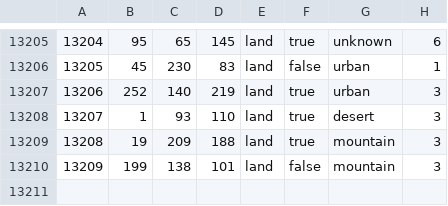
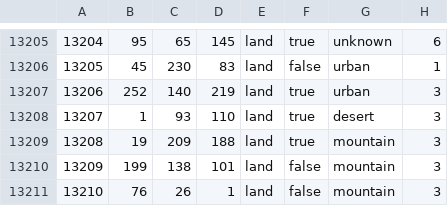
Before and after one commit to AnthonyDev158/lions-of-the-south-pacific, a CSV file: Lions of the South Pacific/map/definition.csv, drawn as a sheet; only a part is shown, gaps mark what is left out; the diff names each change by its address in the sheet, - before the commit and + after, or states it on an @@ line.

```diff
--- a/Lions of the South Pacific/map/definition.csv
+++ b/Lions of the South Pacific/map/definition.csv
+row 13211: 13210 | 76 | 26 | 1 | land | false | mountain | 3
```
Also changed, not shown: 10 other files.
